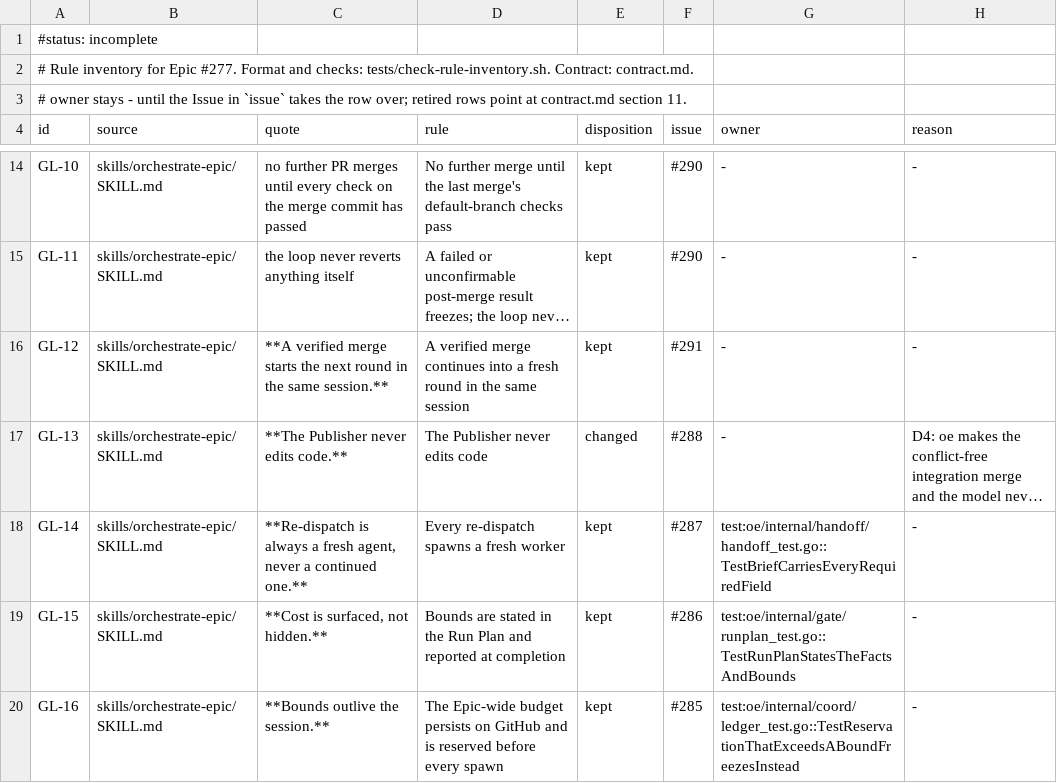
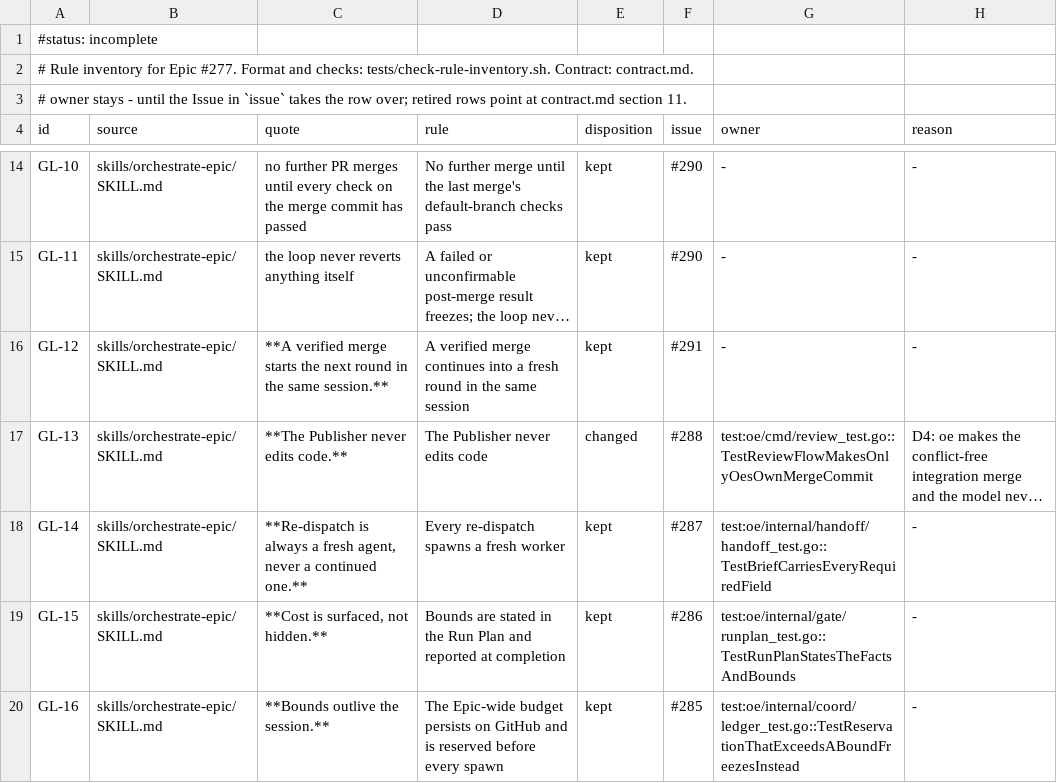
Before and after one commit to maro114510/skills, a TSV file: docs/design/orchestrate-epic-v2/rule-inventory.tsv, drawn as a sheet; only a part is shown, gaps mark what is left out; long unchanged cells end in …; the diff covers the shown part only; the diff names each change by its address in the sheet, - before the commit and + after, or states it on an @@ line.

Commit message:
docs(orchestrate-epic): specify review binding and assign its rule owners (#341)
* docs(orchestrate-epic): specify review binding and assign its rule owners

- The contract had no section for base integration and review binding, so the 30 rules assigned to this work had no owner.
- BV-06 changes from per round to per lease session, because oe has no notion of a round yet.

Closes #288

* docs(orchestrate-epic): record the review fixes in the contract

- BN-02 kept its per-round wording although the limit is now per lease session.
- RV-11 pointed at a test that did not cover an omitted CHECKS entry.

Related #288

* docs(orchestrate-epic): record the second round of review fixes

- §17 did not say that branch merge options are ignored, that a set for another default branch is refused, or that the stale reason is always scanned.

Related #288

* docs(orchestrate-epic): record the third round of review fixes

- SN-06 and RV-04 pointed at tests that did not cover a distinct stale pair or a dirty tree found by pin.

Related #288

* docs(orchestrate-epic): record the fourth round of review fixes

- RV-04's owner covered only the dirty tree, and §17 did not say that a foreign merge is kept or that nothing binds during a fix cycle.

Related #288

```diff
--- a/docs/design/orchestrate-epic-v2/rule-inventory.tsv
+++ b/docs/design/orchestrate-epic-v2/rule-inventory.tsv
-G17 (owner): -
+G17 (owner): test:oe/cmd/review_test.go::TestReviewFlowMakesOnlyOesOwnMergeCommit
```
Also changed, not shown: 33 edited cells elsewhere in this file, 1 other file.
